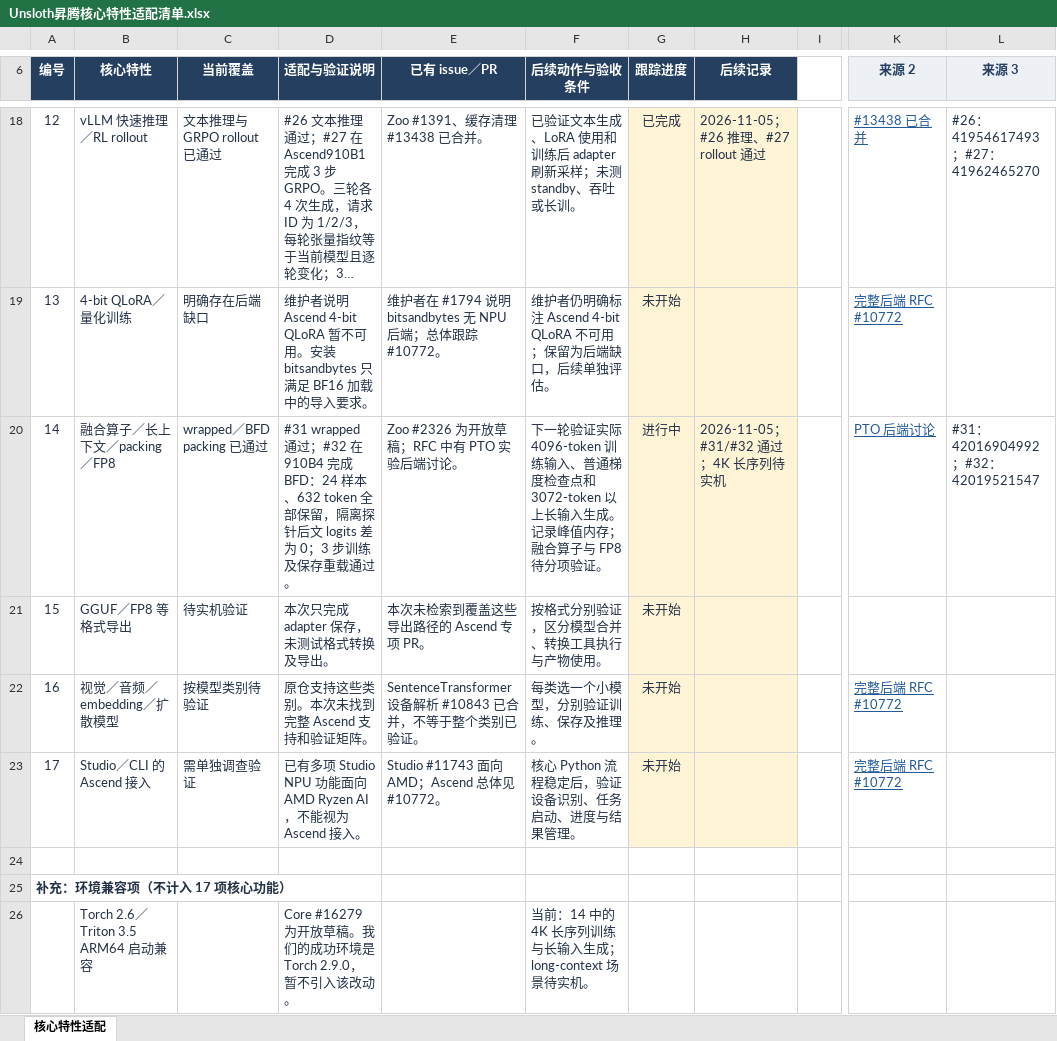
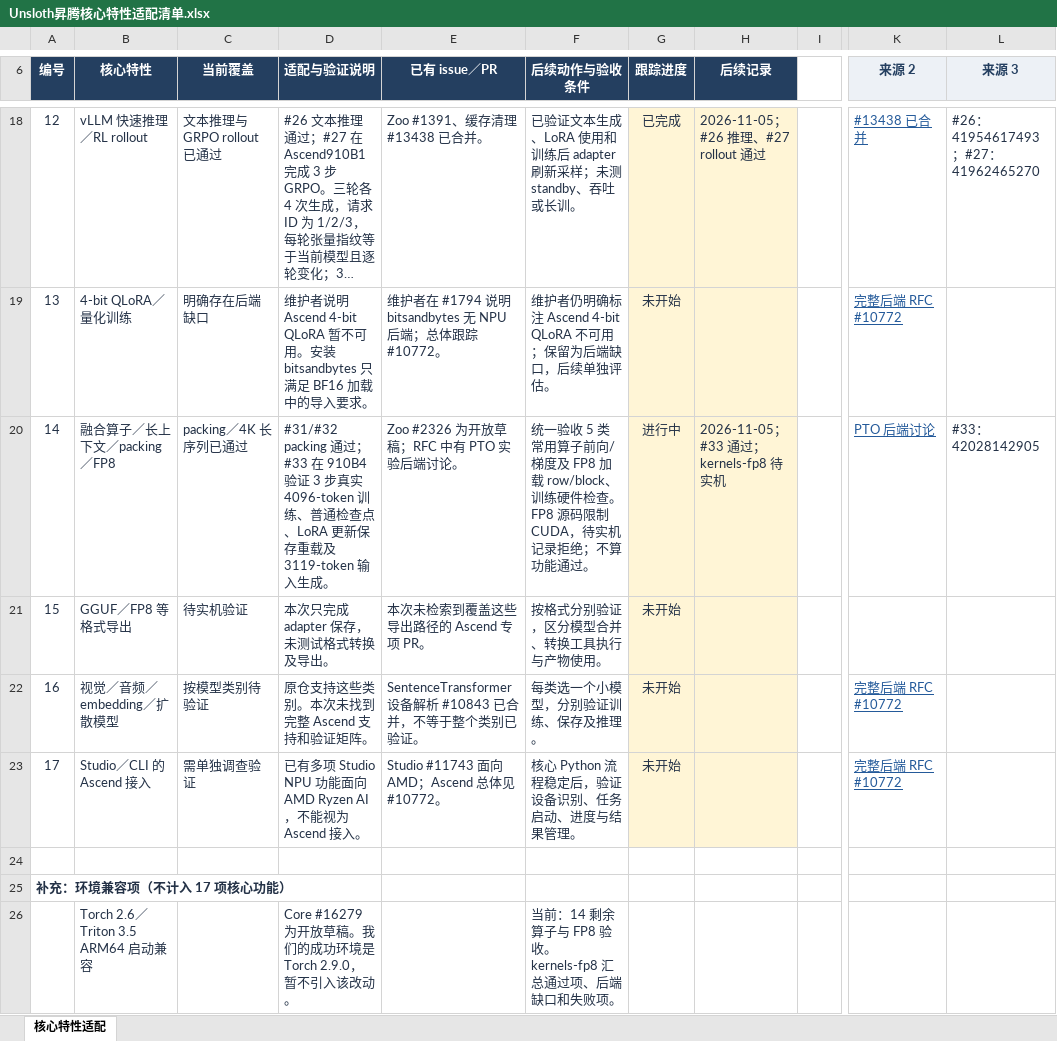
Before and after one commit to cosdt-ci-test/workflows, an Excel workbook: projects/unsloth/docs/Unsloth昇腾核心特性适配清单.xlsx, sheet 核心特性适配, drawn as a sheet; only a part is shown, gaps mark what is left out; long unchanged cells end in …; values as stored, in another font and other column widths than the file's, no borders; conditional formats and table styles not drawn; the diff names each change by its address in the sheet, - before the commit and + after, or states it on an @@ line.

Commit message:
feat(unsloth): audit Ascend kernels and FP8 support boundaries

```diff
--- a/projects/unsloth/docs/Unsloth昇腾核心特性适配清单.xlsx (sheet 核心特性适配)
+++ b/projects/unsloth/docs/Unsloth昇腾核心特性适配清单.xlsx (sheet 核心特性适配)
-C20 (当前覆盖): wrapped／BFD packing 已通过
+C20 (当前覆盖): packing／4K 长序列已通过
-D20 (适配与验证说明): #31 wrapped 通过；#32 在 910B4 完成 BFD：24 样本、632 token 全部保留，隔离探针后文 logits 差为 0；3 步训练及保存重载通过。
+D20 (适配与验证说明): #31/#32 packing 通过；#33 在 910B4 验证 3 步真实 4096-token 训练、普通检查点、LoRA 更新保存重载及 3119-token 输入生成。
-F20 (后续动作与验收条件): 下一轮验证实际 4096-token 训练输入、普通梯度检查点和 3072-token 以上长输入生成。记录峰值内存；融合算子与 FP8 待分项验证。
+F20 (后续动作与验收条件): 统一验收 5 类常用算子前向/梯度及 FP8 加载 row/block、训练硬件检查。FP8 源码限制 CUDA，待实机记录拒绝；不算功能通过。
-H20 (后续记录): 2026-11-05；#31/#32 通过；4K 长序列待实机
+H20 (后续记录): 2026-11-05；#33 通过；kernels-fp8 待实机
-L20 (来源 3): #31：42016904992；#32：42019521547
+L20 (来源 3): #33：42028142905
-F26 (后续动作与验收条件): 当前：14 中的 4K 长序列训练与长输入生成；long-context 场景待实机。
+F26 (后续动作与验收条件): 当前：14 剩余算子与 FP8 验收。kernels-fp8 汇总通过项、后端缺口和失败项。
```
Also changed, not shown: 3 other files.
